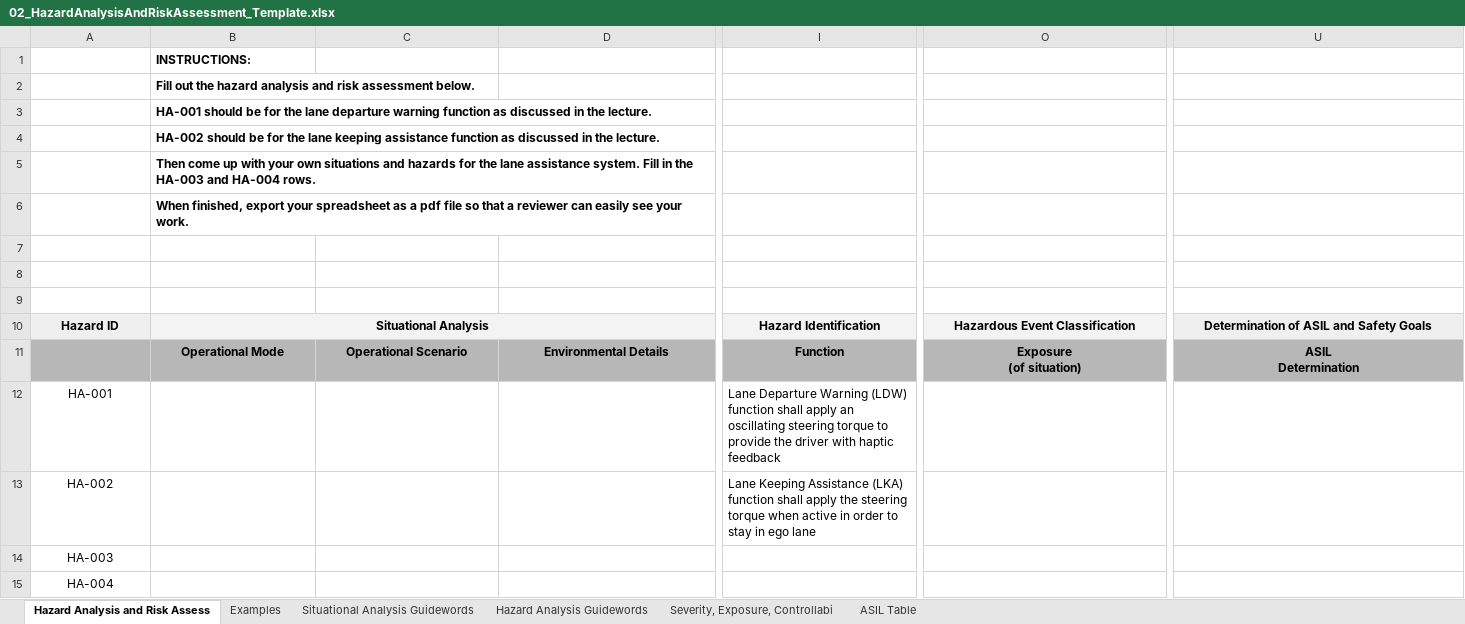
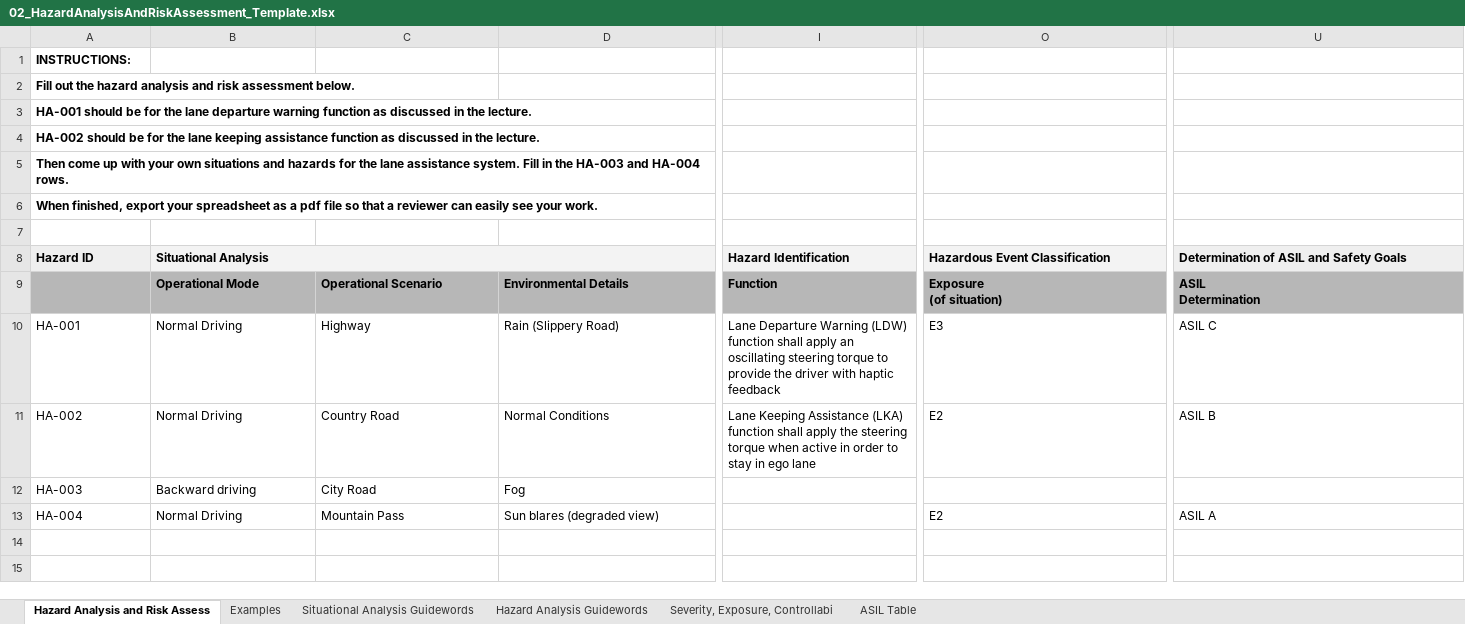
Before and after one commit to Moecker/sdc_functional_safety, an Excel workbook: Template_Files/02_HazardAnalysisAndRiskAssessment_Template.xlsx, sheet Hazard Analysis and Risk Assess, drawn as a sheet; only a part is shown, gaps mark what is left out; values as stored, in another font and other column widths than the file's, no borders; charts and pictures not drawn; removed rows and columns are numbered as before the commit, all else as after; rows hold the shown columns only; the diff covers the shown part only; the diff names each change by its address in the sheet, - before the commit and + after, or states it on an @@ line.

```diff
--- a/Template_Files/02_HazardAnalysisAndRiskAssessment_Template.xlsx (sheet Hazard Analysis and Risk Assess)
+++ b/Template_Files/02_HazardAnalysisAndRiskAssessment_Template.xlsx (sheet Hazard Analysis and Risk Assess)
-row 1:  | INSTRUCTIONS:
-row 2:  | Fill out the hazard analysis and risk assessment below.
-row 3:  | HA-001 should be for the lane departure warning function as discussed in the lecture.
-row 4:  | HA-002 should be for the lane keeping assistance function as discussed in the lecture.
-row 5:  | Then come up with your own situations and hazards for the lane assistance system. Fill in the HA-003 and HA-004 rows.
-row 6:  | When finished, export your spreadsheet as a pdf file so that a reviewer can easily see your work.
-A1: (empty)
+A1: INSTRUCTIONS:
-A2: (empty)
+A2: Fill out the hazard analysis and risk assessment below.
+row 3: HA-001 should be for the lane departure warning function as discussed in the lecture.
+row 4: HA-002 should be for the lane keeping assistance function as discussed in the lecture.
+row 5: Then come up with your own situations and hazards for the lane assistance system. Fill in the HA-003 and HA-004 rows.
+row 6: When finished, export your spreadsheet as a pdf file so that a reviewer can easily see your work.
-A8:B8 alignment: center
+A8:B8 alignment: left
-I8 alignment: center
+I8 alignment: left
-O8 alignment: center
+O8 alignment: left
-U8 alignment: center
+U8 alignment: left
-B9:U9 alignment: center
+B9:U9 alignment: left
-row 12: HA-001 |  |  |  | Lane Departure Warning (LDW) function shall apply an oscillating steering torque to provide the driver with haptic feedback
-row 13: HA-002 |  |  |  | Lane Keeping Assistance (LKA) function shall apply the steering torque when active in order to stay in ego lane
-row 14: HA-003
-row 15: HA-004
+row 10: HA-001 | Normal Driving | Highway | Rain (Slippery Road) | Lane Departure Warning (LDW) function shall apply an oscillating steering torque to provide the driver with haptic feedback | E3 | ASIL C
+row 11: HA-002 | Normal Driving | Country Road | Normal Conditions | Lane Keeping Assistance (LKA) function shall apply the steering torque when active in order to stay in ego lane | E2 | ASIL B
+row 12: HA-003 | Backward driving | City Road | Fog
+row 13: HA-004 | Normal Driving | Mountain Pass | Sun blares (degraded view) |  | E2 | ASIL A
```
Also changed, not shown: cell formats elsewhere in this sheet, charts or pictures, 5 other files.
